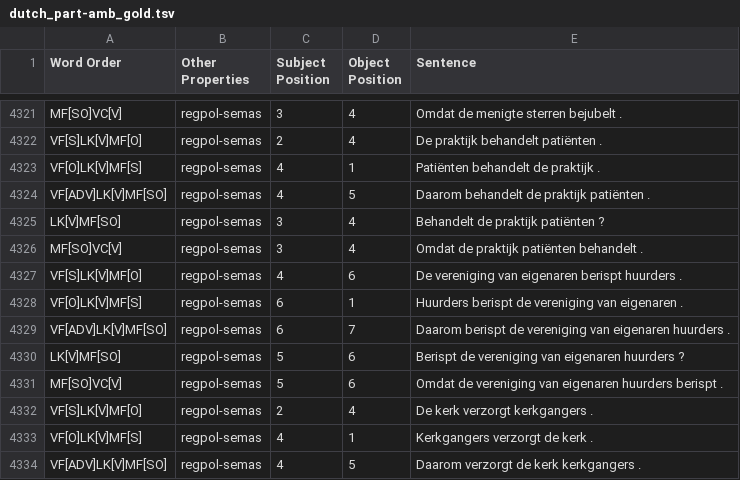
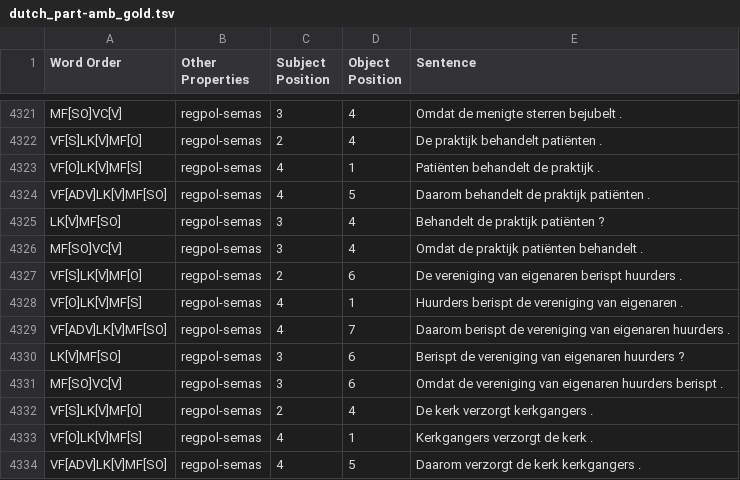
Before and after one commit to DiveFish/SORTS, a TSV file: dutch/gold/dutch_part-amb_gold.tsv, drawn as a sheet; only a part is shown, gaps mark what is left out.

```diff
--- a/dutch/gold/dutch_part-amb_gold.tsv
+++ b/dutch/gold/dutch_part-amb_gold.tsv
@@ -4326,7 +4326,7 @@ LK[V]MF[SO]	regpol-semas	3	4	Behandelt de praktijk patiënten ?
 MF[SO]VC[V]	regpol-semas	3	4	Omdat de praktijk patiënten behandelt .
-VF[S]LK[V]MF[O]	regpol-semas	4	6	De vereniging van eigenaren berispt huurders .
-VF[O]LK[V]MF[S]	regpol-semas	6	1	Huurders berispt de vereniging van eigenaren .
-VF[ADV]LK[V]MF[SO]	regpol-semas	6	7	Daarom berispt de vereniging van eigenaren huurders .
-LK[V]MF[SO]	regpol-semas	5	6	Berispt de vereniging van eigenaren huurders ?
-MF[SO]VC[V]	regpol-semas	5	6	Omdat de vereniging van eigenaren huurders berispt .
+VF[S]LK[V]MF[O]	regpol-semas	2	6	De vereniging van eigenaren berispt huurders .
+VF[O]LK[V]MF[S]	regpol-semas	4	1	Huurders berispt de vereniging van eigenaren .
+VF[ADV]LK[V]MF[SO]	regpol-semas	4	7	Daarom berispt de vereniging van eigenaren huurders .
+LK[V]MF[SO]	regpol-semas	3	6	Berispt de vereniging van eigenaren huurders ?
+MF[SO]VC[V]	regpol-semas	3	6	Omdat de vereniging van eigenaren huurders berispt .
 VF[S]LK[V]MF[O]	regpol-semas	2	4	De kerk verzorgt kerkgangers .
```
Also changed, not shown: dutch/gold/dutch_amb_gold.tsv, 6 other files.
